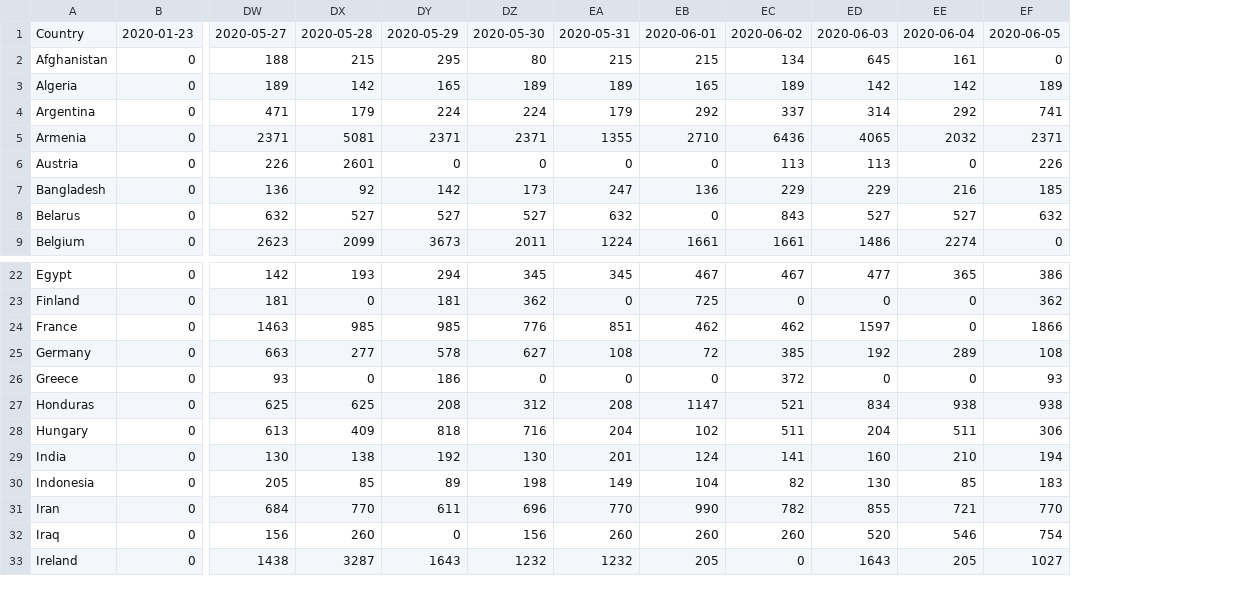
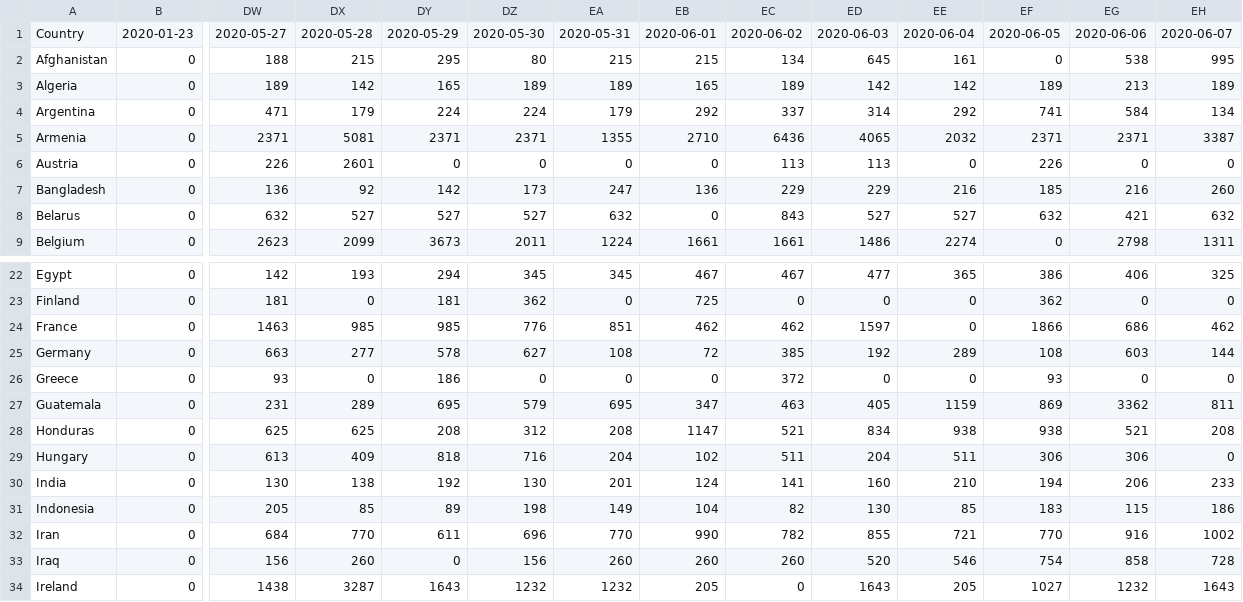
Before and after one commit to Benzhaomin/covid-ddpb, a CSV file: dataset.csv, drawn as a sheet; only a part is shown, gaps mark what is left out; rows hold the shown columns only; the diff names each change by its address in the sheet, - before the commit and + after, or states it on an @@ line.

```diff
--- a/dataset.csv
+++ b/dataset.csv
+column EG, rows 1-9: 2020-06-06 | 538 | 213 | 584 | 2371 | 0 | 216 | 421 | 2798; rows 22-26: 406 | 0 | 686 | 603 | 0; rows 28-34: 521 | 306 | 206 | 115 | 916 | 858 | 1232
+column EH, rows 1-9: 2020-06-07 | 995 | 189 | 134 | 3387 | 0 | 260 | 632 | 1311; rows 22-26: 325 | 0 | 462 | 144 | 0; rows 28-34: 208 | 0 | 233 | 186 | 1002 | 728 | 1643
+row 27: Guatemala | 0 | 231 | 289 | 695 | 579 | 695 | 347 | 463 | 405 | 1159 | 869 | 3362 | 811
```
Also changed, not shown: 2 other files.
